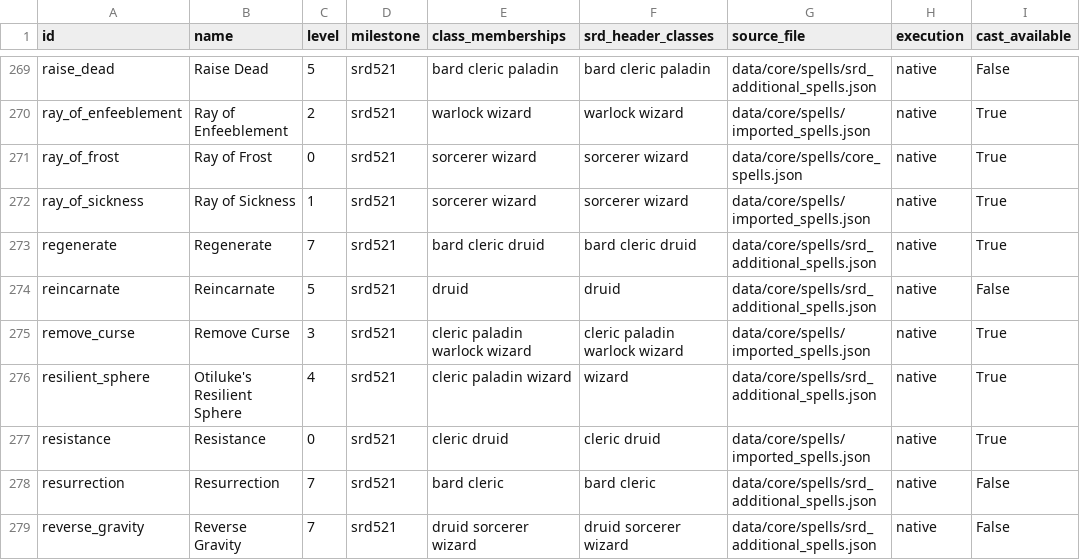
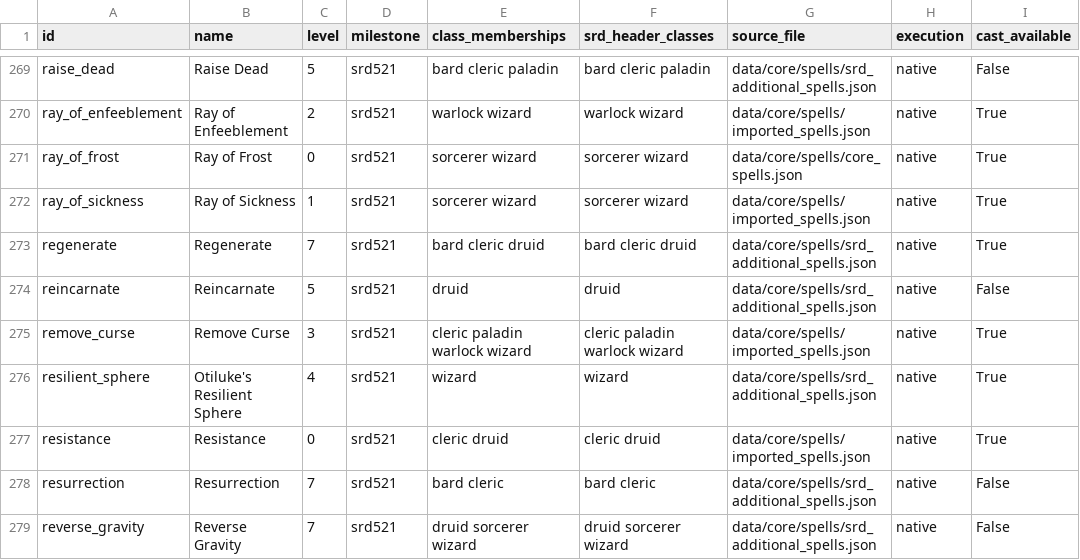
Before and after one commit to brandonbrown215bb-boop/DND-Sandbox-Engine, a CSV file: docs/audits/spell-inventory.csv, drawn as a sheet; only a part is shown, gaps mark what is left out; the diff covers the shown part only; the diff names each change by its address in the sheet, - before the commit and + after, or states it on an @@ line.

```diff
--- a/docs/audits/spell-inventory.csv
+++ b/docs/audits/spell-inventory.csv
-E276 (class_memberships): cleric paladin wizard
+E276 (class_memberships): wizard
```
Also changed, not shown: 6 edited cells elsewhere in this file, 21 other files.
